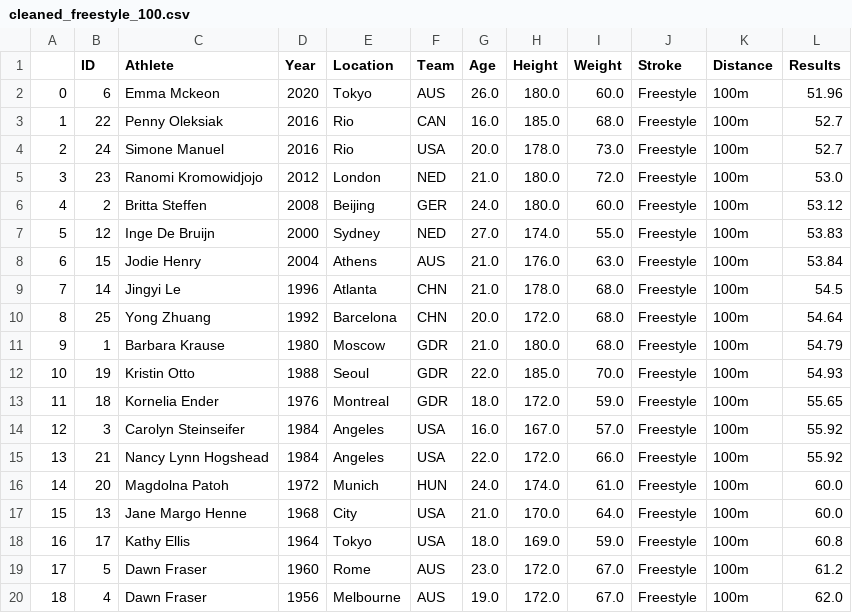
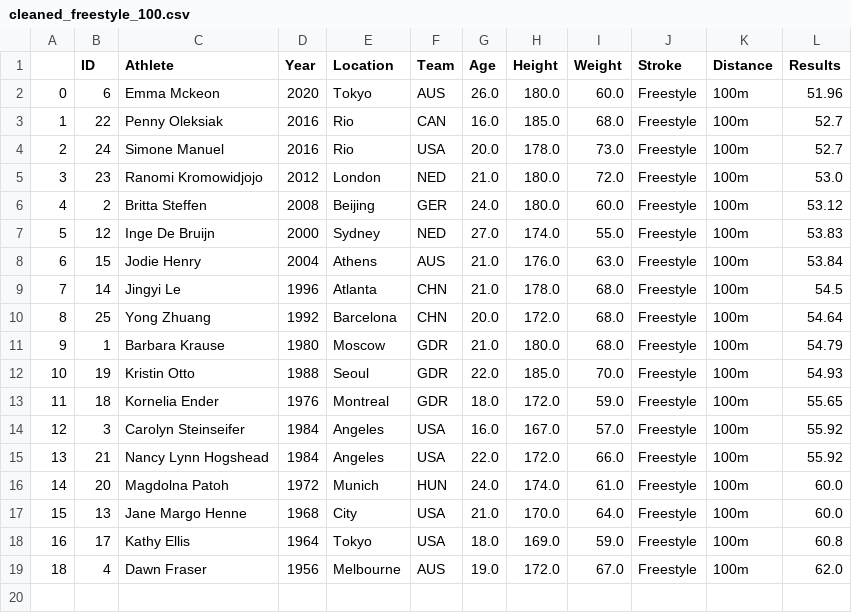
Before and after one commit to opalescentt/info474-autumn25-project-1, a CSV file: data/cleaned_freestyle_100.csv, drawn as a sheet.

```diff
--- a/data/cleaned_freestyle_100.csv
+++ b/data/cleaned_freestyle_100.csv
@@ -18,3 +18,2 @@
 16,17,Kathy Ellis,1964,Tokyo,USA,18.0,169.0,59.0,Freestyle,100m,60.8
-17,5,Dawn Fraser,1960,Rome,AUS,23.0,172.0,67.0,Freestyle,100m,61.2
 18,4,Dawn Fraser,1956,Melbourne,AUS,19.0,172.0,67.0,Freestyle,100m,62.0
```
Also changed, not shown: 5 other files.
